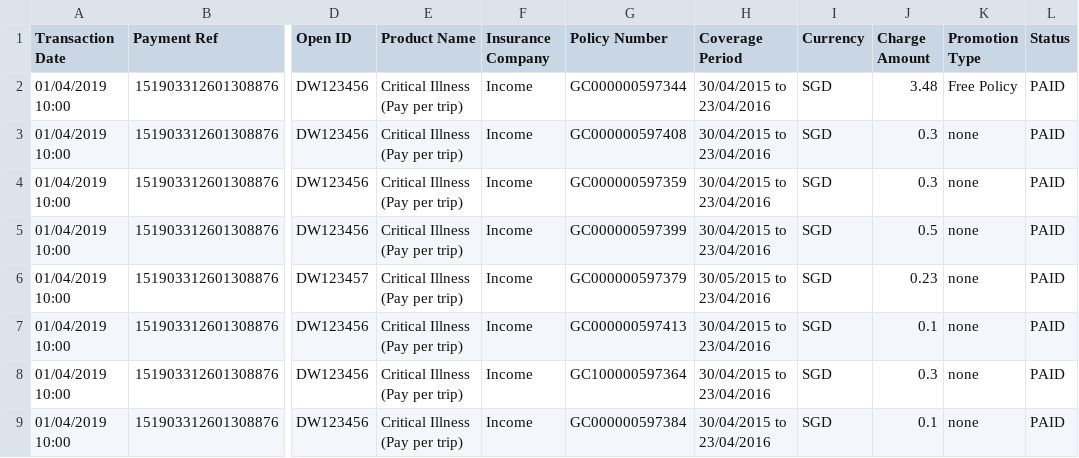
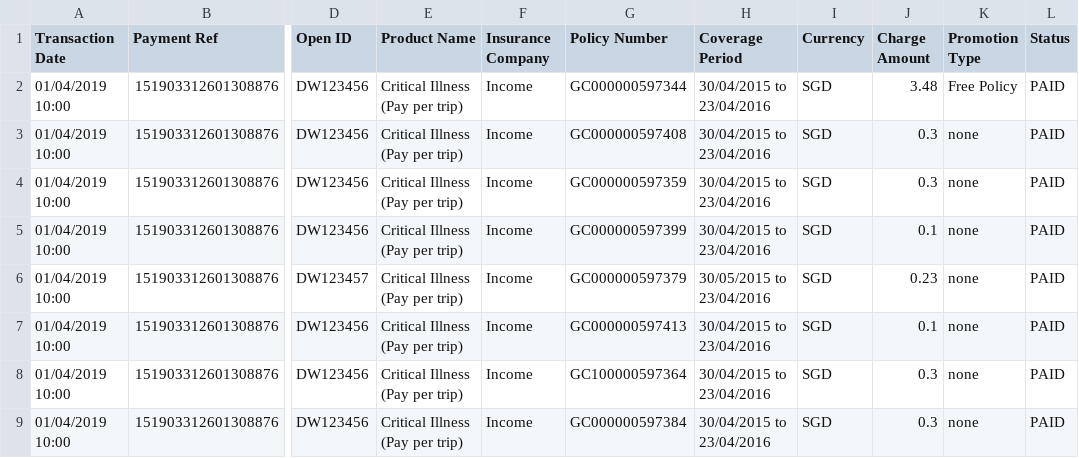
Before and after one commit to dorise1/test, a CSV file: test.csv, drawn as a sheet; only a part is shown, gaps mark what is left out; the diff names each change by its address in the sheet, - before the commit and + after, or states it on an @@ line.

Commit message:
Update test.csv

```diff
--- a/test.csv
+++ b/test.csv
-J5 (Charge Amount): 0.5
+J5 (Charge Amount): 0.1
-J9 (Charge Amount): 0.1
+J9 (Charge Amount): 0.3
```
